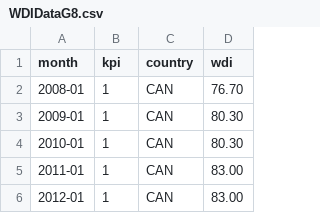
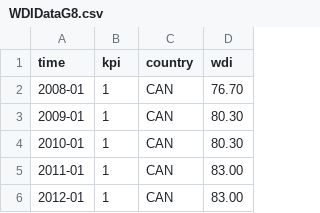
Before and after one commit to lcyen2/lcyen2.github.io, a CSV file: WDIDataG8.csv, drawn as a sheet; only a part is shown.

Commit message:
Update WDIDataG8.csv

```diff
--- a/WDIDataG8.csv
+++ b/WDIDataG8.csv
@@ -1,2 +1,2 @@
-month,kpi,country,wdi
+time,kpi,country,wdi
 2008-01,1,CAN,76.70
```
